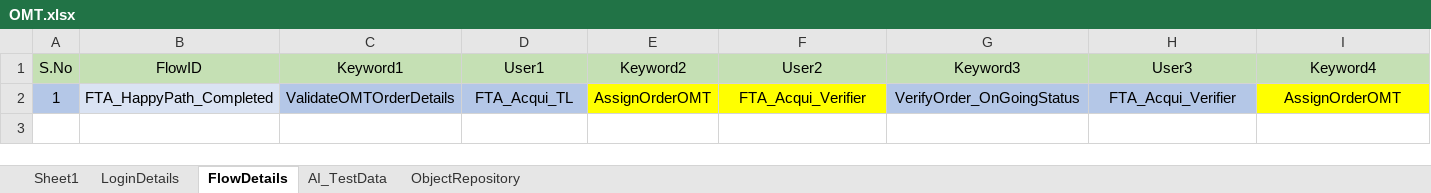
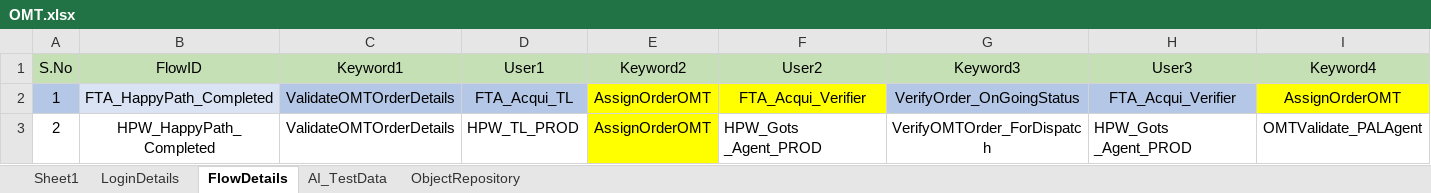
Before and after one commit to LavanyaSakhamuri/GoProdScript, an Excel workbook: OMT.xlsx, sheet FlowDetails, drawn as a sheet; only a part is shown; values as stored, in another font and other column widths than the file's, no borders; rows hold the shown columns only; the diff names each change by its address in the sheet, - before the commit and + after, or states it on an @@ line.

```diff
--- a/OMT.xlsx (sheet FlowDetails)
+++ b/OMT.xlsx (sheet FlowDetails)
+row 3: 2 | HPW_HappyPath_Completed | ValidateOMTOrderDetails | HPW_TL_PROD | AssignOrderOMT | HPW_Gots _Agent_PROD | VerifyOMTOrder_ForDispatch | HPW_Gots _Agent_PROD | OMTValidate_PALAgent
```
Also changed, not shown: sheet Sheet1, sheet LoginDetails, 8 other files.
